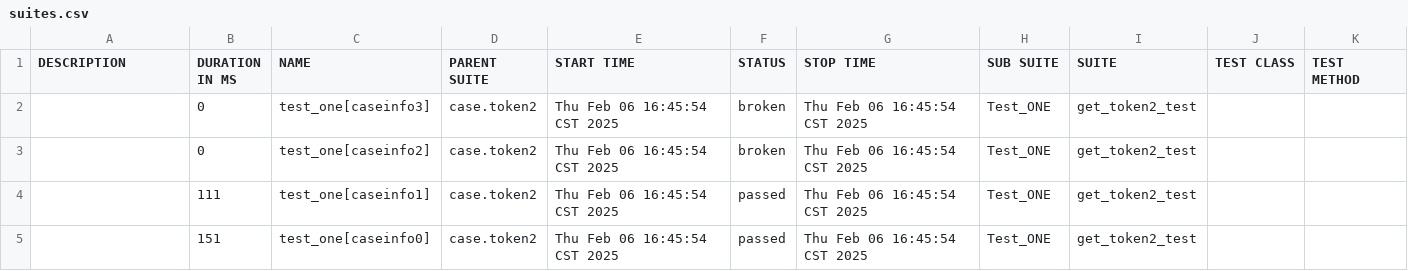
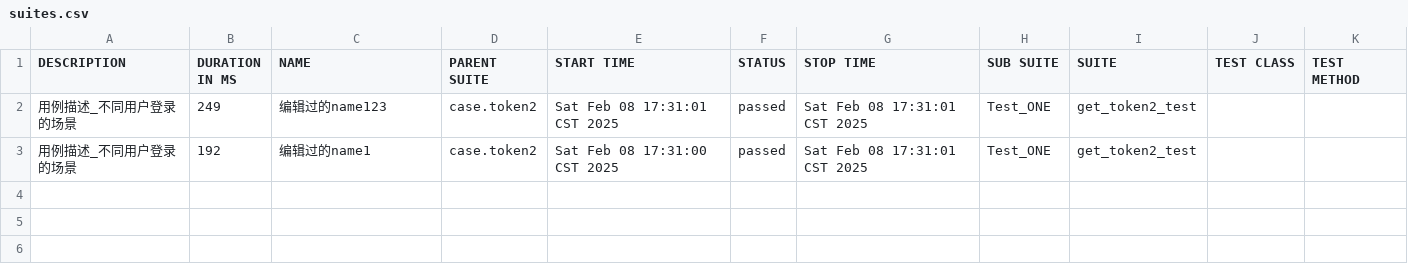
Before and after one commit to iced-A/Git_test, a CSV file: 接口自动化/项目/case/token2/report/data/suites.csv, drawn as a sheet.

```diff
--- a/接口自动化/项目/case/token2/report/data/suites.csv
+++ b/接口自动化/项目/case/token2/report/data/suites.csv
@@ -1,5 +1,3 @@
 "DESCRIPTION","DURATION IN MS","NAME","PARENT SUITE","START TIME","STATUS","STOP TIME","SUB SUITE","SUITE","TEST CLASS","TEST METHOD"
-"","0","test_one[caseinfo3]","case.token2","Thu Feb 06 16:45:54 CST 2025","broken","Thu Feb 06 16:45:54 CST 2025","Test_ONE","get_token2_test","",""
-"","0","test_one[caseinfo2]","case.token2","Thu Feb 06 16:45:54 CST 2025","broken","Thu Feb 06 16:45:54 CST 2025","Test_ONE","get_token2_test","",""
-"","111","test_one[caseinfo1]","case.token2","Thu Feb 06 16:45:54 CST 2025","passed","Thu Feb 06 16:45:54 CST 2025","Test_ONE","get_token2_test","",""
-"","151","test_one[caseinfo0]","case.token2","Thu Feb 06 16:45:54 CST 2025","passed","Thu Feb 06 16:45:54 CST 2025","Test_ONE","get_token2_test","",""
+"用例描述_不同用户登录的场景","249","编辑过的name123","case.token2","Sat Feb 08 17:31:01 CST 2025","passed","Sat Feb 08 17:31:01 CST 2025","Test_ONE","get_token2_test","",""
+"用例描述_不同用户登录的场景","192","编辑过的name1","case.token2","Sat Feb 08 17:31:00 CST 2025","passed","Sat Feb 08 17:31:01 CST 2025","Test_ONE","get_token2_test","",""
```
Also changed, not shown: 52 other files.
